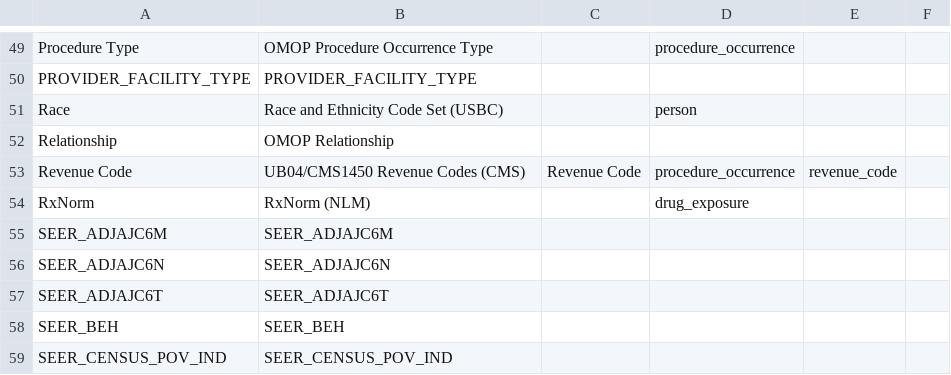
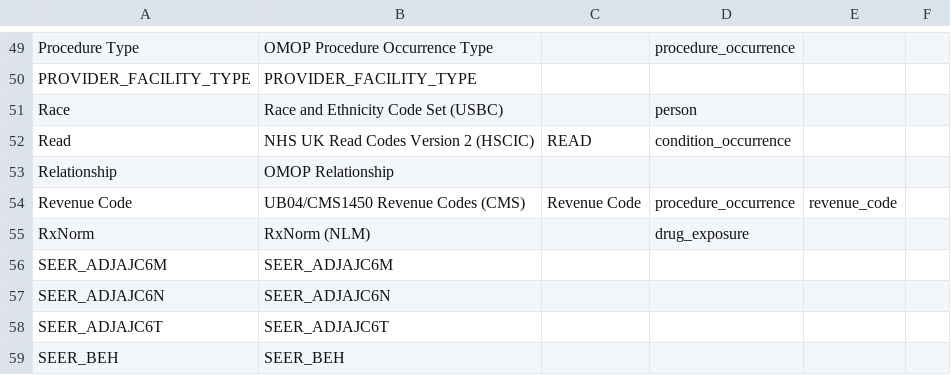
Before and after one commit to outcomesinsights/conceptql, a CSV file: config/vocabularies.csv, drawn as a sheet; only a part is shown, gaps mark what is left out; the shorter side is filled out with more unchanged rows.

```diff
--- a/config/vocabularies.csv
+++ b/config/vocabularies.csv
@@ -51,2 +51,3 @@ PROVIDER_FACILITY_TYPE,PROVIDER_FACILITY_TYPE,,,,
 Race,Race and Ethnicity Code Set (USBC),,person,,
+Read,NHS UK Read Codes Version 2 (HSCIC),READ,condition_occurrence,,
 Relationship,OMOP Relationship,,,,
```
Also changed, not shown: 13 other files.
